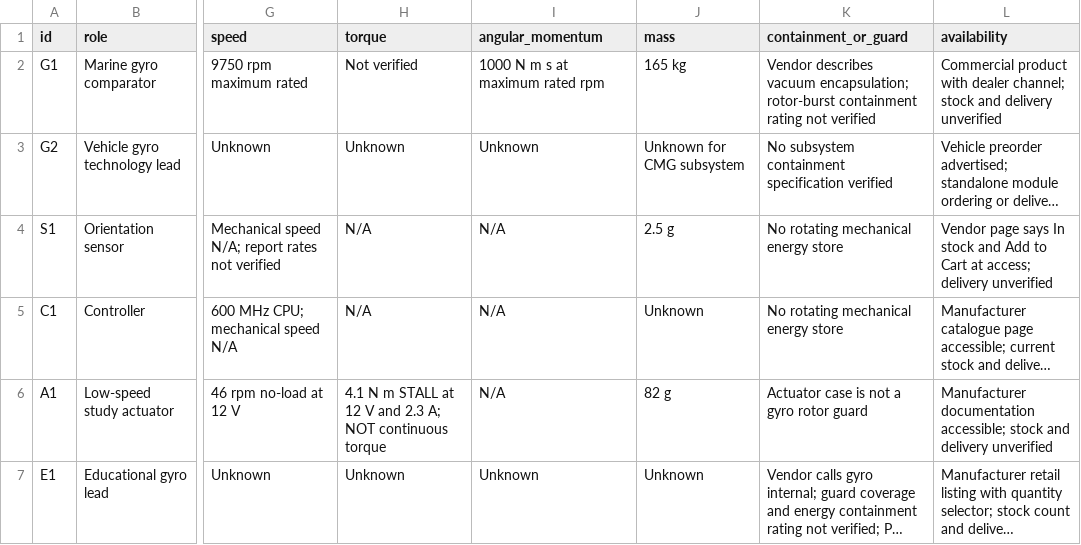
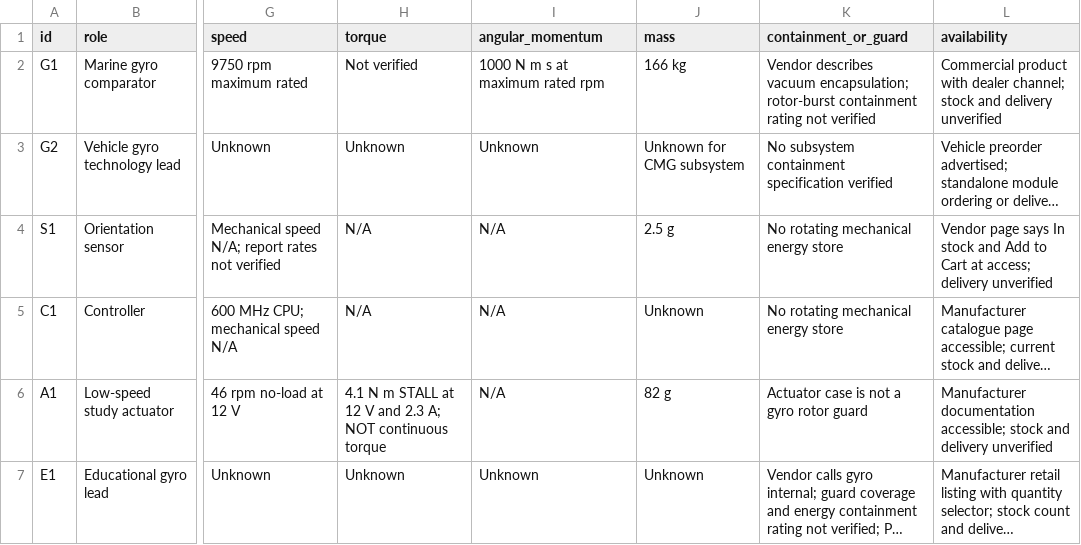
Before and after one commit to felixfelix-bot/cycle-without-chain, a CSV file: docs/design/gyro-candidate-bom.csv, drawn as a sheet; only a part is shown, gaps mark what is left out; long unchanged cells end in …; the diff names each change by its address in the sheet, - before the commit and + after, or states it on an @@ line.

Commit message:
Review gyro study and correct live marine comparator mass

```diff
--- a/docs/design/gyro-candidate-bom.csv
+++ b/docs/design/gyro-candidate-bom.csv
-J2 (mass): 165 kg
+J2 (mass): 166 kg
```
Also changed, not shown: 4 other files.
